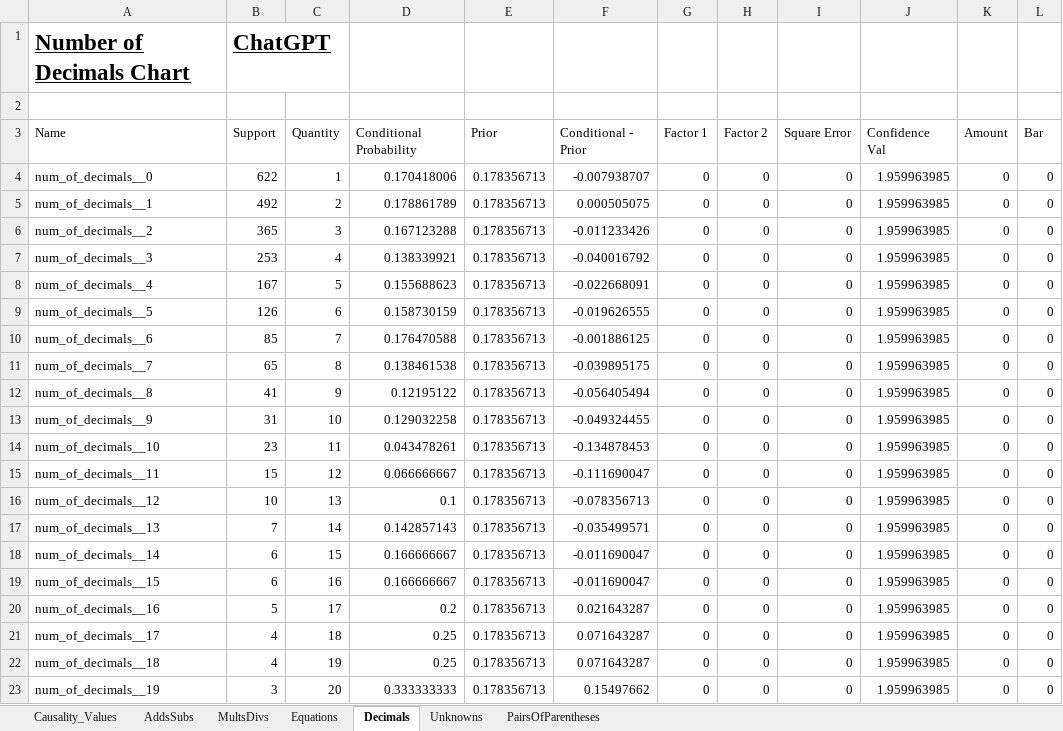
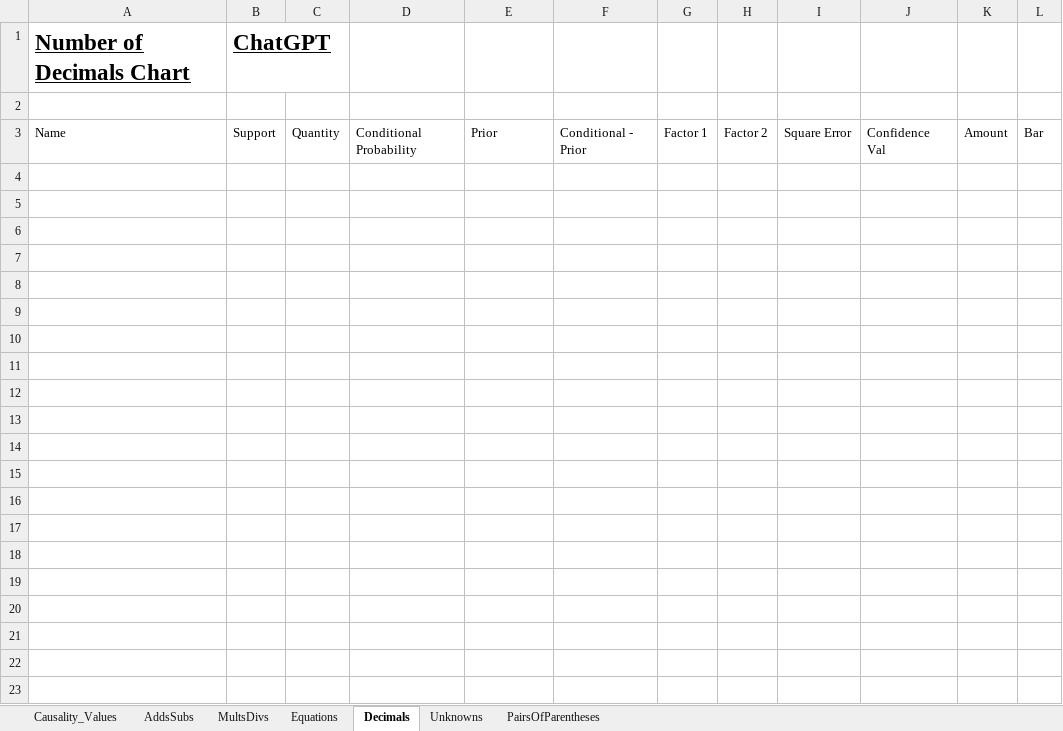
Before and after one commit to hwelsters/internal-consistency, an Excel workbook: 06-03-2023/data/output/xlsx/sample_0/category__4.xlsx, sheet Decimals, drawn as a sheet; only a part is shown; values as stored, in another font and other column widths than the file's, no borders; charts and pictures not drawn; the diff covers the shown part only; the diff names each change by its address in the sheet, - before the commit and + after, or states it on an @@ line.

```diff
--- a/06-03-2023/data/output/xlsx/sample_0/category__4.xlsx (sheet Decimals)
+++ b/06-03-2023/data/output/xlsx/sample_0/category__4.xlsx (sheet Decimals)
-row 4: num_of_decimals__0 | 622 | 1 | 0.170418006 | 0.178356713 | -0.007938707 | 0 | 0 | 0 | 1.959963985 | 0 | 0
-row 5: num_of_decimals__1 | 492 | 2 | 0.178861789 | 0.178356713 | 0.000505075 | 0 | 0 | 0 | 1.959963985 | 0 | 0
-row 6: num_of_decimals__2 | 365 | 3 | 0.167123288 | 0.178356713 | -0.011233426 | 0 | 0 | 0 | 1.959963985 | 0 | 0
-row 7: num_of_decimals__3 | 253 | 4 | 0.138339921 | 0.178356713 | -0.040016792 | 0 | 0 | 0 | 1.959963985 | 0 | 0
-row 8: num_of_decimals__4 | 167 | 5 | 0.155688623 | 0.178356713 | -0.022668091 | 0 | 0 | 0 | 1.959963985 | 0 | 0
-row 9: num_of_decimals__5 | 126 | 6 | 0.158730159 | 0.178356713 | -0.019626555 | 0 | 0 | 0 | 1.959963985 | 0 | 0
-row 10: num_of_decimals__6 | 85 | 7 | 0.176470588 | 0.178356713 | -0.001886125 | 0 | 0 | 0 | 1.959963985 | 0 | 0
-row 11: num_of_decimals__7 | 65 | 8 | 0.138461538 | 0.178356713 | -0.039895175 | 0 | 0 | 0 | 1.959963985 | 0 | 0
-row 12: num_of_decimals__8 | 41 | 9 | 0.12195122 | 0.178356713 | -0.056405494 | 0 | 0 | 0 | 1.959963985 | 0 | 0
-row 13: num_of_decimals__9 | 31 | 10 | 0.129032258 | 0.178356713 | -0.049324455 | 0 | 0 | 0 | 1.959963985 | 0 | 0
-row 14: num_of_decimals__10 | 23 | 11 | 0.043478261 | 0.178356713 | -0.134878453 | 0 | 0 | 0 | 1.959963985 | 0 | 0
-row 15: num_of_decimals__11 | 15 | 12 | 0.066666667 | 0.178356713 | -0.111690047 | 0 | 0 | 0 | 1.959963985 | 0 | 0
-row 16: num_of_decimals__12 | 10 | 13 | 0.1 | 0.178356713 | -0.078356713 | 0 | 0 | 0 | 1.959963985 | 0 | 0
-row 17: num_of_decimals__13 | 7 | 14 | 0.142857143 | 0.178356713 | -0.035499571 | 0 | 0 | 0 | 1.959963985 | 0 | 0
-row 18: num_of_decimals__14 | 6 | 15 | 0.166666667 | 0.178356713 | -0.011690047 | 0 | 0 | 0 | 1.959963985 | 0 | 0
-row 19: num_of_decimals__15 | 6 | 16 | 0.166666667 | 0.178356713 | -0.011690047 | 0 | 0 | 0 | 1.959963985 | 0 | 0
-row 20: num_of_decimals__16 | 5 | 17 | 0.2 | 0.178356713 | 0.021643287 | 0 | 0 | 0 | 1.959963985 | 0 | 0
-row 21: num_of_decimals__17 | 4 | 18 | 0.25 | 0.178356713 | 0.071643287 | 0 | 0 | 0 | 1.959963985 | 0 | 0
-row 22: num_of_decimals__18 | 4 | 19 | 0.25 | 0.178356713 | 0.071643287 | 0 | 0 | 0 | 1.959963985 | 0 | 0
-row 23: num_of_decimals__19 | 3 | 20 | 0.333333333 | 0.178356713 | 0.15497662 | 0 | 0 | 0 | 1.959963985 | 0 | 0
```
Also changed, not shown: 4 removed rows elsewhere in this sheet, sheet Causality_Values, sheet AddsSubs, sheet Unknowns, sheet MultsDivs, sheet Equations, sheet PairsOfParentheses, charts or pictures, 06-03-2023/data/output/xlsx/sample_0/category__1.xlsx, 06-03-2023/data/output/xlsx/sample_0/category__3.xlsx, 40 other files.
